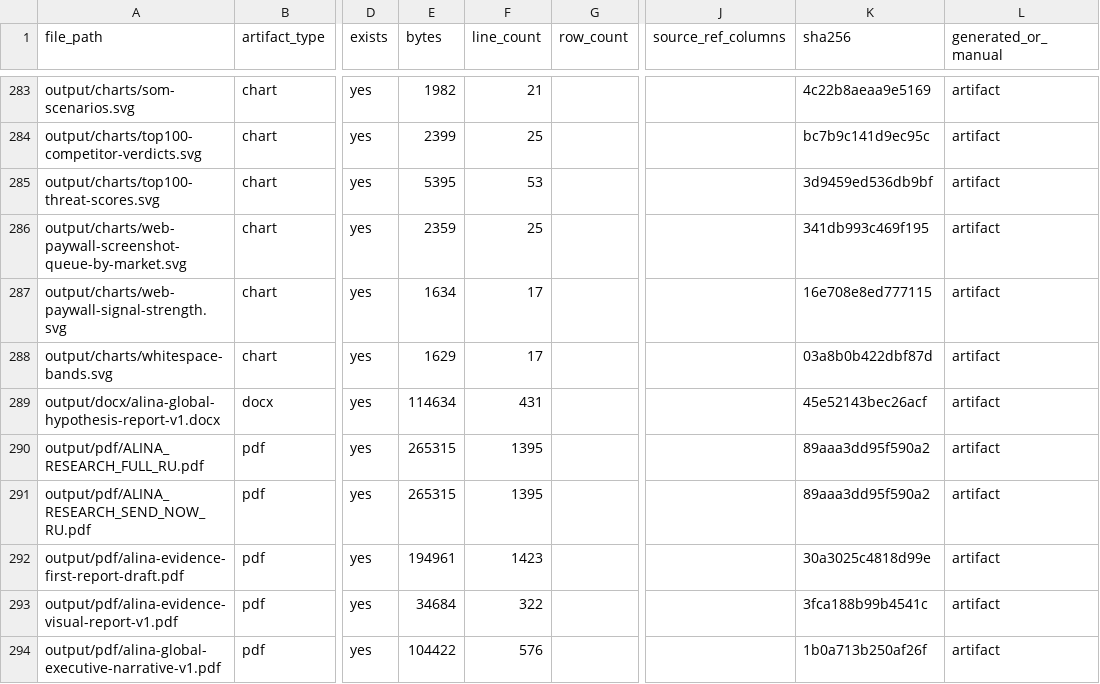
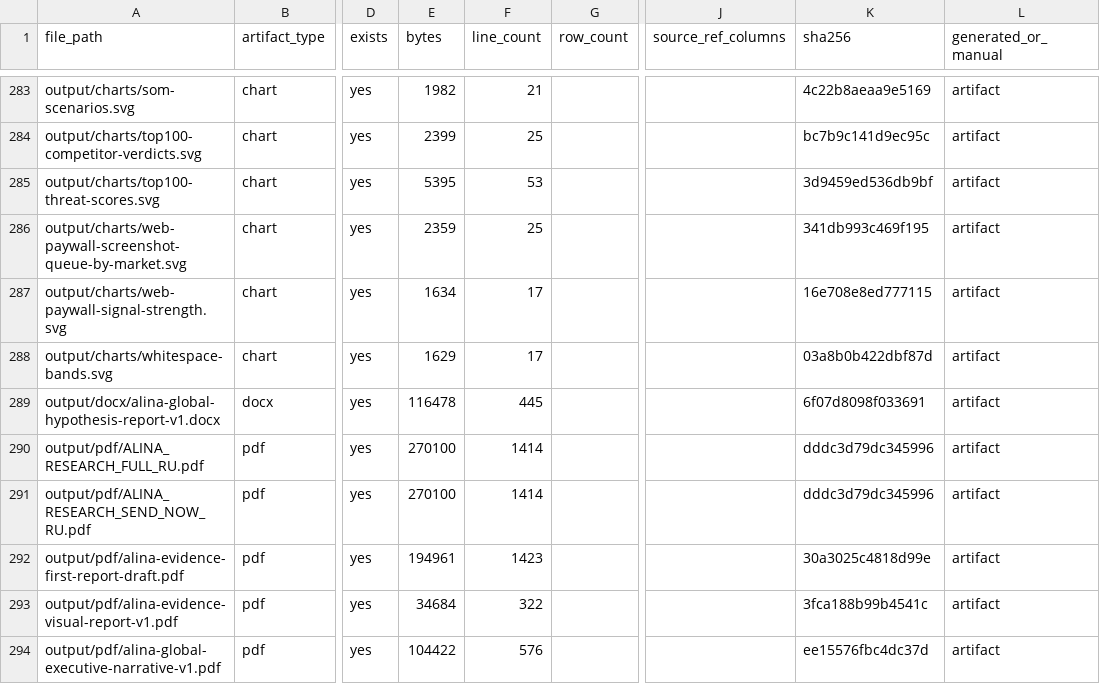
Before and after one commit to kirbudilov01/alina-research, a CSV file: data_processed/evidence_artifact_manifest.csv, drawn as a sheet; only a part is shown, gaps mark what is left out; the diff covers the shown part only; the diff names each change by its address in the sheet, - before the commit and + after, or states it on an @@ line.

```diff
--- a/data_processed/evidence_artifact_manifest.csv
+++ b/data_processed/evidence_artifact_manifest.csv
-E289 (bytes): 114634
+E289 (bytes): 116478
-F289 (line_count): 431
+F289 (line_count): 445
-K289 (sha256): 45e52143bec26acf
+K289 (sha256): 6f07d8098f033691
-E290:E291 (bytes): 265315
+E290:E291 (bytes): 270100
-F290:F291 (line_count): 1395
+F290:F291 (line_count): 1414
-K290:K291 (sha256): 89aaa3dd95f590a2
+K290:K291 (sha256): dddc3d79dc345996
-K294 (sha256): 1b0a713b250af26f
+K294 (sha256): ee15576fbc4dc37d
```
Also changed, not shown: 14 edited cells elsewhere in this file, 13 other files.
